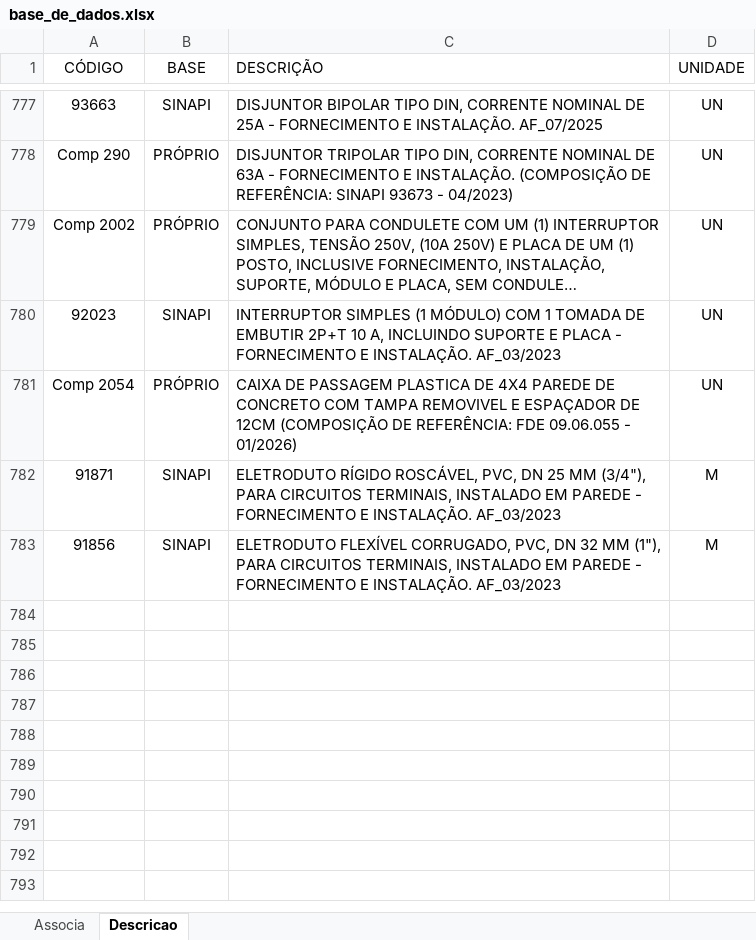
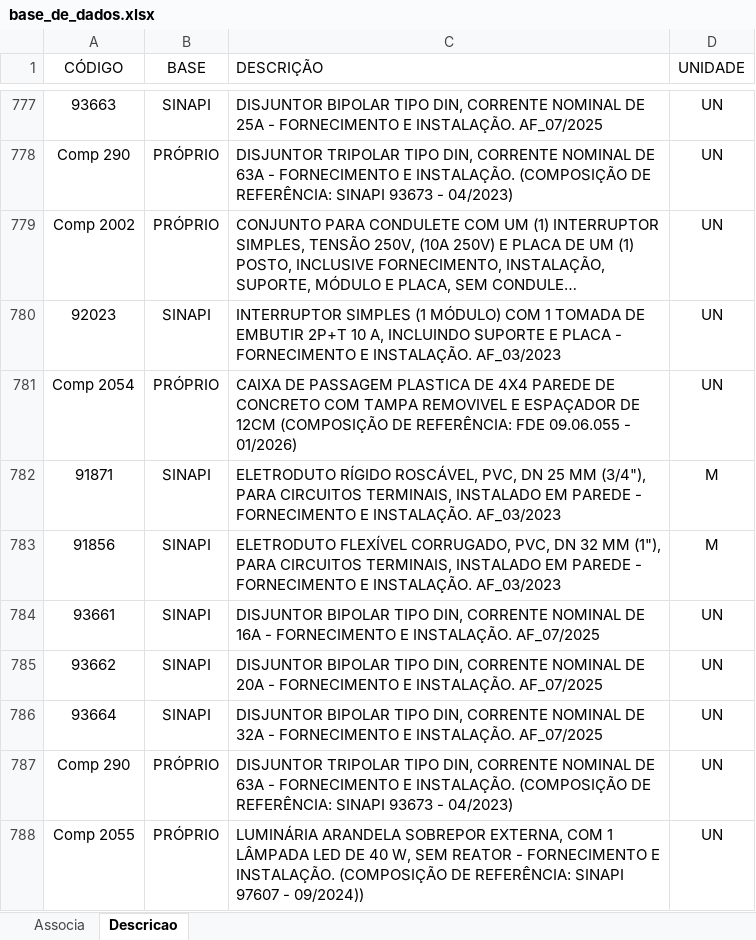
Before and after one commit to rodioegiufao/farmacia_janio, an Excel workbook: 3D/base_de_dados.xlsx, sheet Descricao, drawn as a sheet; only a part is shown, gaps mark what is left out; long unchanged cells end in …; values as stored, in another font and other column widths than the file's, no borders; the diff names each change by its address in the sheet, - before the commit and + after, or states it on an @@ line.

Commit message:
Add files via upload

```diff
--- a/3D/base_de_dados.xlsx (sheet Descricao)
+++ b/3D/base_de_dados.xlsx (sheet Descricao)
+row 784: 93661 | SINAPI | DISJUNTOR BIPOLAR TIPO DIN, CORRENTE NOMINAL DE 16A - FORNECIMENTO E INSTALAÇÃO. AF_07/2025 | UN
+row 785: 93662 | SINAPI | DISJUNTOR BIPOLAR TIPO DIN, CORRENTE NOMINAL DE 20A - FORNECIMENTO E INSTALAÇÃO. AF_07/2025 | UN
+row 786: 93664 | SINAPI | DISJUNTOR BIPOLAR TIPO DIN, CORRENTE NOMINAL DE 32A - FORNECIMENTO E INSTALAÇÃO. AF_07/2025 | UN
+row 787: Comp 290 | PRÓPRIO | DISJUNTOR TRIPOLAR TIPO DIN, CORRENTE NOMINAL DE 63A - FORNECIMENTO E INSTALAÇÃO. (COMPOSIÇÃO DE REFERÊNCIA: SINAPI 93673 - 04/2023) | UN
+row 788: Comp 2055 | PRÓPRIO | LUMINÁRIA ARANDELA SOBREPOR EXTERNA, COM 1 LÂMPADA LED DE 40 W, SEM REATOR - FORNECIMENTO E INSTALAÇÃO. (COMPOSIÇÃO DE REFERÊNCIA: SINAPI 97607 - 09/2024)) | UN
```
Also changed, not shown: sheet Associa.
